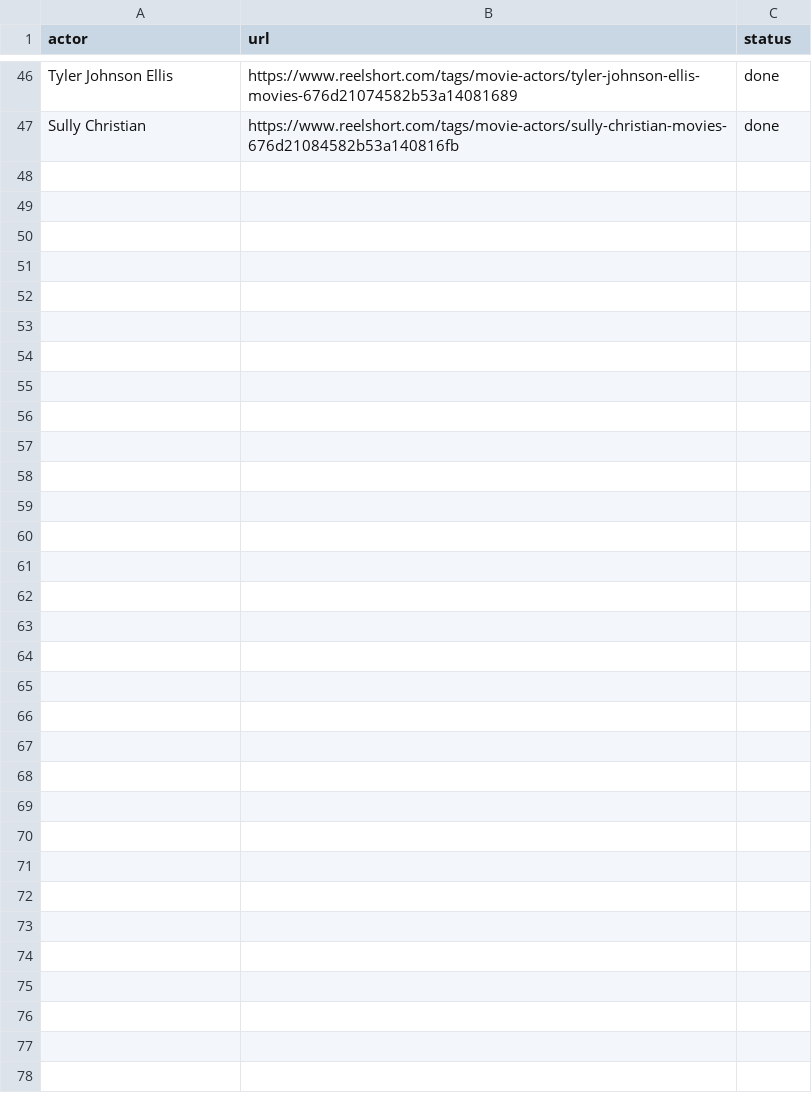
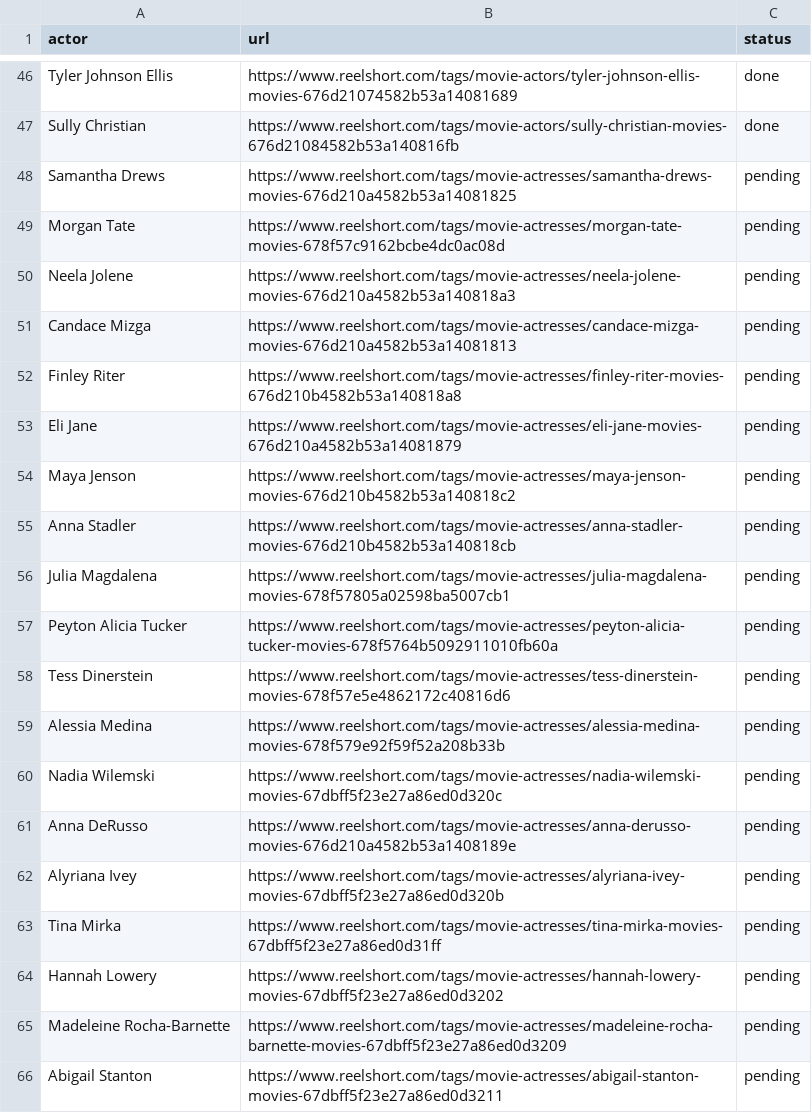
Before and after one commit to Cyanjb/dramaeverafter, a CSV file: data/harvest_queue.csv, drawn as a sheet; only a part is shown, gaps mark what is left out; the diff covers the shown part only.

Commit message:
Add 47-actress ReelShort roster to harvest queue (all pending)

```diff
--- a/data/harvest_queue.csv
+++ b/data/harvest_queue.csv
@@ -47 +47,20 @@ Tyler Johnson Ellis,https://www.reelshort.com/tags/movie-actors/tyler-johnson-el
 Sully Christian,https://www.reelshort.com/tags/movie-actors/sully-christian-movies-676d21084582b53a140816fb,done
+Samantha Drews,https://www.reelshort.com/tags/movie-actresses/samantha-drews-movies-676d210a4582b53a14081825,pending
+Morgan Tate,https://www.reelshort.com/tags/movie-actresses/morgan-tate-movies-678f57c9162bcbe4dc0ac08d,pending
+Neela Jolene,https://www.reelshort.com/tags/movie-actresses/neela-jolene-movies-676d210a4582b53a140818a3,pending
+Candace Mizga,https://www.reelshort.com/tags/movie-actresses/candace-mizga-movies-676d210a4582b53a14081813,pending
+Finley Riter,https://www.reelshort.com/tags/movie-actresses/finley-riter-movies-676d210b4582b53a140818a8,pending
+Eli Jane,https://www.reelshort.com/tags/movie-actresses/eli-jane-movies-676d210a4582b53a14081879,pending
+Maya Jenson,https://www.reelshort.com/tags/movie-actresses/maya-jenson-movies-676d210b4582b53a140818c2,pending
+Anna Stadler,https://www.reelshort.com/tags/movie-actresses/anna-stadler-movies-676d210b4582b53a140818cb,pending
+Julia Magdalena,https://www.reelshort.com/tags/movie-actresses/julia-magdalena-movies-678f57805a02598ba5007cb1,pending
+Peyton Alicia Tucker,https://www.reelshort.com/tags/movie-actresses/peyton-alicia-tucker-movies-678f5764b5092911010fb60a,pending
+Tess Dinerstein,https://www.reelshort.com/tags/movie-actresses/tess-dinerstein-movies-678f57e5e4862172c40816d6,pending
+Alessia Medina,https://www.reelshort.com/tags/movie-actresses/alessia-medina-movies-678f579e92f59f52a208b33b,pending
+Nadia Wilemski,https://www.reelshort.com/tags/movie-actresses/nadia-wilemski-movies-67dbff5f23e27a86ed0d320c,pending
+Anna DeRusso,https://www.reelshort.com/tags/movie-actresses/anna-derusso-movies-676d210a4582b53a1408189e,pending
+Alyriana Ivey,https://www.reelshort.com/tags/movie-actresses/alyriana-ivey-movies-67dbff5f23e27a86ed0d320b,pending
+Tina Mirka,https://www.reelshort.com/tags/movie-actresses/tina-mirka-movies-67dbff5f23e27a86ed0d31ff,pending
+Hannah Lowery,https://www.reelshort.com/tags/movie-actresses/hannah-lowery-movies-67dbff5f23e27a86ed0d3202,pending
+Madeleine Rocha-Barnette,https://www.reelshort.com/tags/movie-actresses/madeleine-rocha-barnette-movies-67dbff5f23e27a86ed0d3209,pending
+Abigail Stanton,https://www.reelshort.com/tags/movie-actresses/abigail-stanton-movies-67dbff5f23e27a86ed0d3211,pending
```
Also changed, not shown: 28 added rows elsewhere in this file.
